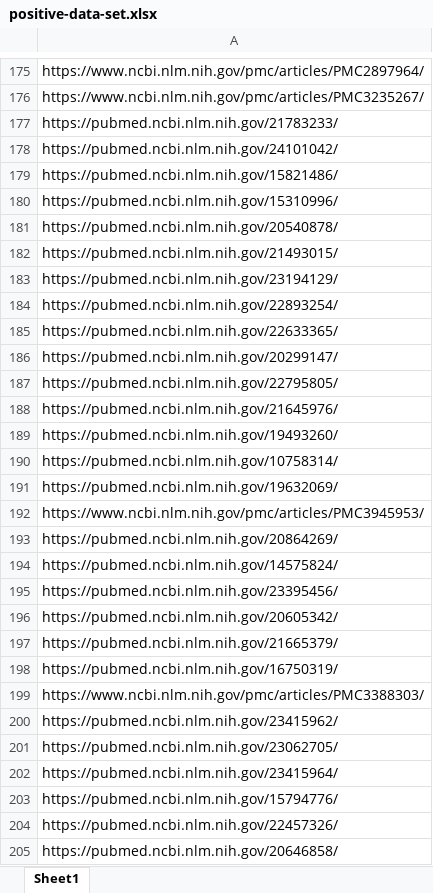
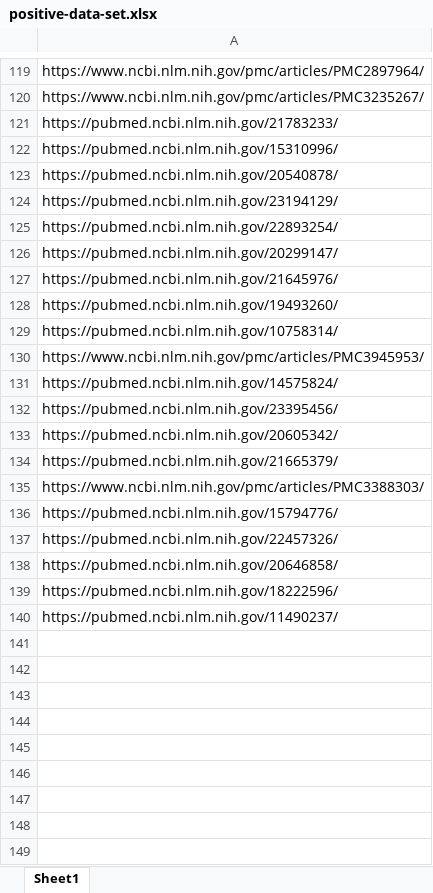
Before and after one commit to dmccreary/prostate-research-analysis, an Excel workbook: data/positive-data-set.xlsx, sheet Sheet1, drawn as a sheet; only a part is shown, gaps mark what is left out; the shorter side is filled out with more unchanged rows; values as stored, in another font and other column widths than the file's, no cell formats; the diff covers the shown part only; the diff names each change by its address in the sheet, - before the commit and + after, or states it on an @@ line.

```diff
--- a/data/positive-data-set.xlsx (sheet Sheet1)
+++ b/data/positive-data-set.xlsx (sheet Sheet1)
-row 178: https://pubmed.ncbi.nlm.nih.gov/24101042/
-row 179: https://pubmed.ncbi.nlm.nih.gov/15821486/
-row 182: https://pubmed.ncbi.nlm.nih.gov/21493015/
-row 185: https://pubmed.ncbi.nlm.nih.gov/22633365/
-row 187: https://pubmed.ncbi.nlm.nih.gov/22795805/
-row 191: https://pubmed.ncbi.nlm.nih.gov/19632069/
-row 193: https://pubmed.ncbi.nlm.nih.gov/20864269/
-row 198: https://pubmed.ncbi.nlm.nih.gov/16750319/
-row 200: https://pubmed.ncbi.nlm.nih.gov/23415962/
-row 201: https://pubmed.ncbi.nlm.nih.gov/23062705/
-row 202: https://pubmed.ncbi.nlm.nih.gov/23415964/
```
Also changed, not shown: 60 removed rows elsewhere in this sheet, cell formats, 9 other files.
